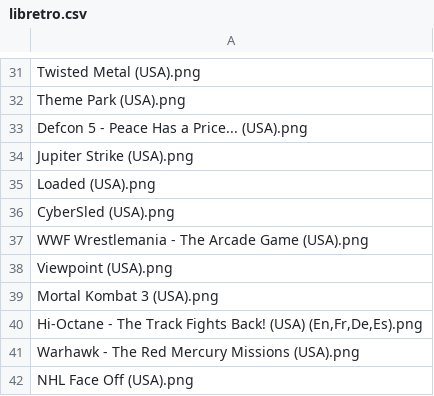
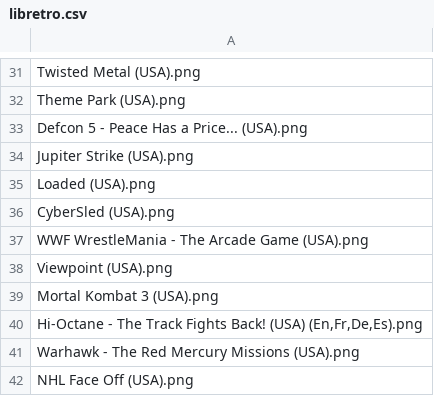
Before and after one commit to Petit-Nic/32bitsony-science, a CSV file: _data/libretro.csv, drawn as a sheet; only a part is shown, gaps mark what is left out.

```diff
--- a/_data/libretro.csv
+++ b/_data/libretro.csv
@@ -36,3 +36,3 @@ Loaded (USA).png
 CyberSled (USA).png
-WWF Wrestlemania - The Arcade Game (USA).png
+WWF WrestleMania - The Arcade Game (USA).png
 Viewpoint (USA).png
```
Also changed, not shown: _data/list.csv, _data/us_releases.csv.
